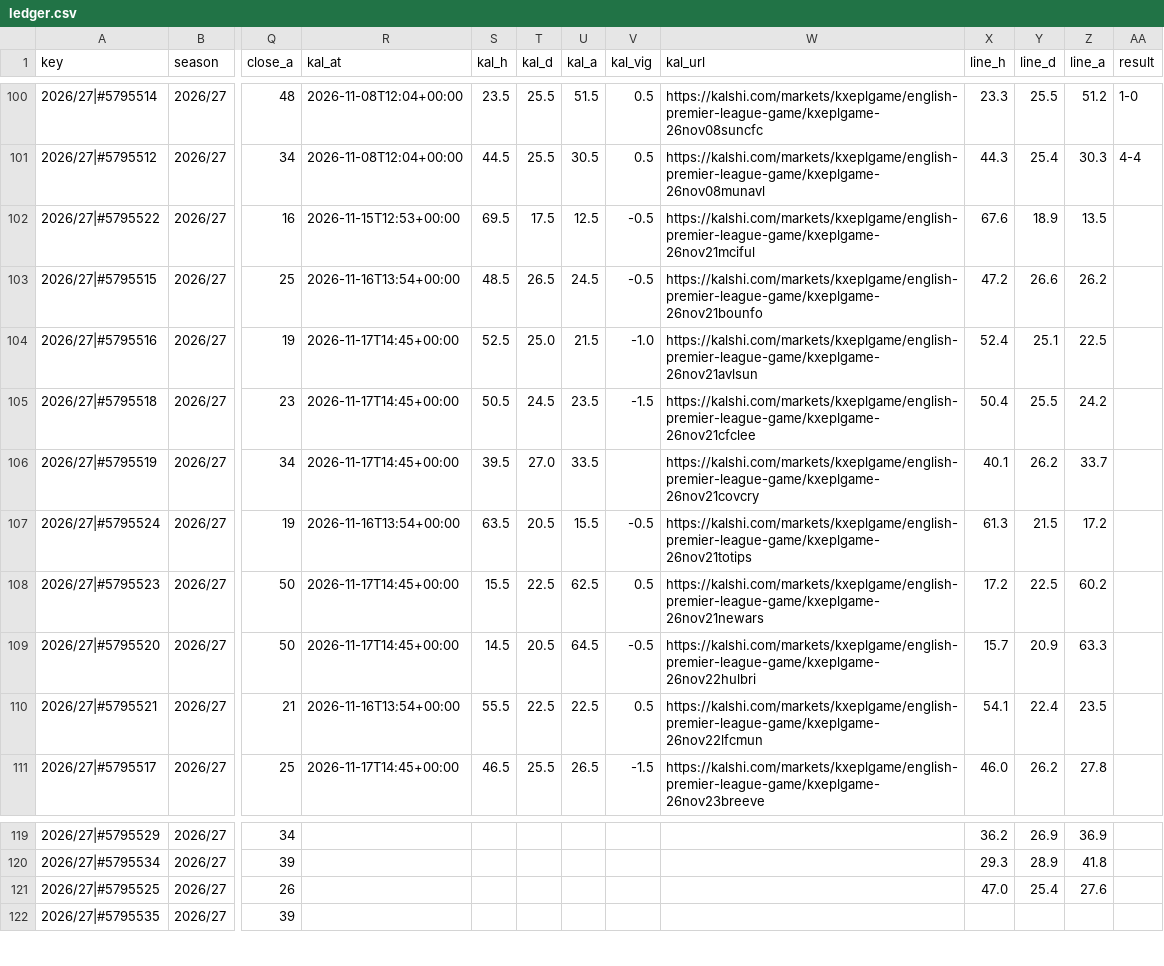
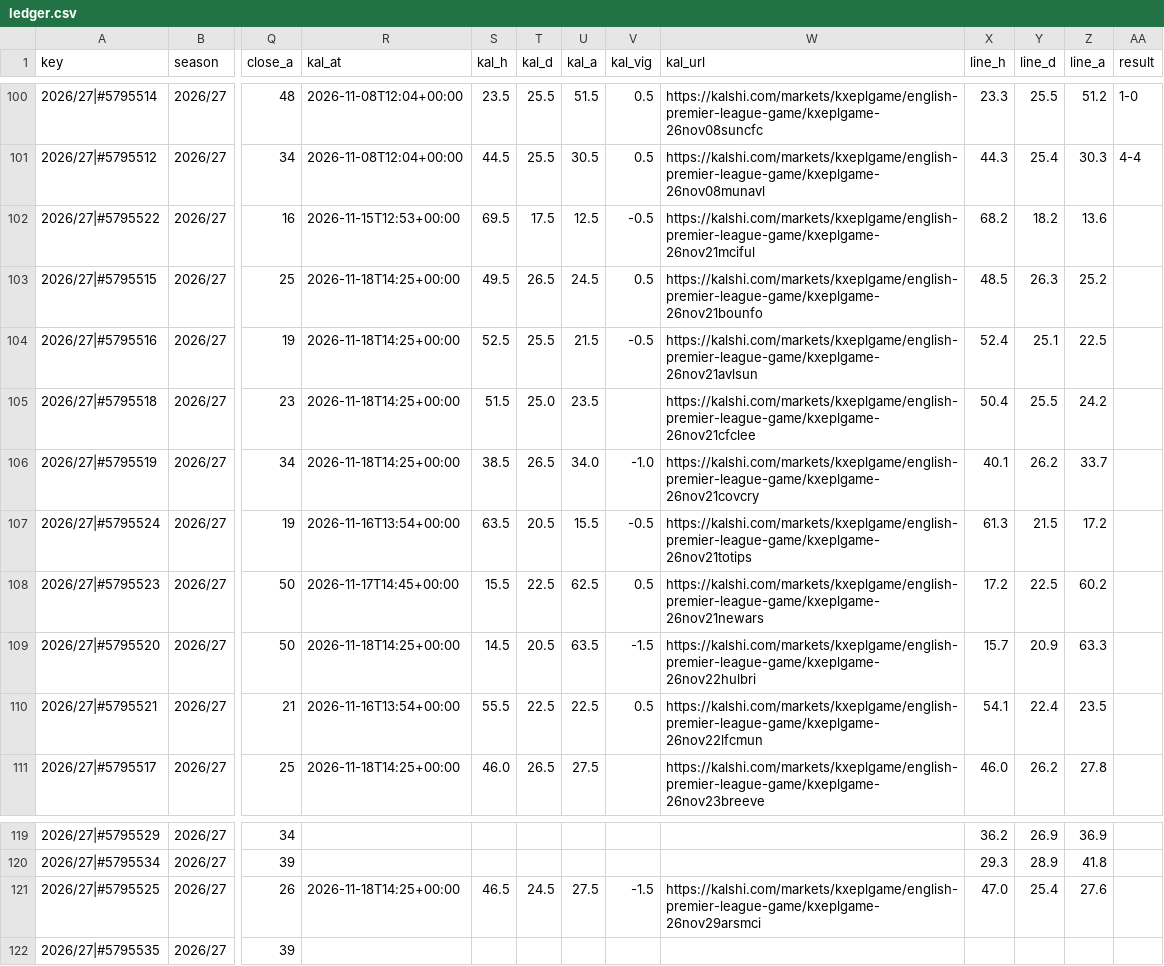
Before and after one commit to iceyfuture/prem_predictor_updated, a CSV file: dashboard/ledger.csv, drawn as a sheet; only a part is shown, gaps mark what is left out; the diff covers the shown part only; the diff names each change by its address in the sheet, - before the commit and + after, or states it on an @@ line.

```diff
--- a/dashboard/ledger.csv
+++ b/dashboard/ledger.csv
-X102 (line_h): 67.6
+X102 (line_h): 68.2
-Y102 (line_d): 18.9
+Y102 (line_d): 18.2
-Z102 (line_a): 13.5
+Z102 (line_a): 13.6
-R103 (kal_at): 2026-11-16T13:54+00:00
+R103 (kal_at): 2026-11-18T14:25+00:00
-S103 (kal_h): 48.5
+S103 (kal_h): 49.5
-V103 (kal_vig): -0.5
+V103 (kal_vig): 0.5
-X103 (line_h): 47.2
+X103 (line_h): 48.5
-Y103 (line_d): 26.6
+Y103 (line_d): 26.3
-Z103 (line_a): 26.2
+Z103 (line_a): 25.2
-R104:R106 (kal_at): 2026-11-17T14:45+00:00
+R104:R106 (kal_at): 2026-11-18T14:25+00:00
-T104 (kal_d): 25.0
+T104 (kal_d): 25.5
-V104 (kal_vig): -1.0
+V104 (kal_vig): -0.5
-S105 (kal_h): 50.5
+S105 (kal_h): 51.5
-T105 (kal_d): 24.5
+T105 (kal_d): 25.0
-V105 (kal_vig): -1.5
+V105 (kal_vig): (empty)
-S106 (kal_h): 39.5
+S106 (kal_h): 38.5
-T106 (kal_d): 27.0
+T106 (kal_d): 26.5
-U106 (kal_a): 33.5
+U106 (kal_a): 34.0
-V106 (kal_vig): (empty)
+V106 (kal_vig): -1.0
-R109 (kal_at): 2026-11-17T14:45+00:00
+R109 (kal_at): 2026-11-18T14:25+00:00
-U109 (kal_a): 64.5
+U109 (kal_a): 63.5
-V109 (kal_vig): -0.5
+V109 (kal_vig): -1.5
-R111 (kal_at): 2026-11-17T14:45+00:00
+R111 (kal_at): 2026-11-18T14:25+00:00
-S111 (kal_h): 46.5
+S111 (kal_h): 46.0
-T111 (kal_d): 25.5
+T111 (kal_d): 26.5
-U111 (kal_a): 26.5
+U111 (kal_a): 27.5
-V111 (kal_vig): -1.5
+V111 (kal_vig): (empty)
-R121 (kal_at): (empty)
+R121 (kal_at): 2026-11-18T14:25+00:00
-S121 (kal_h): (empty)
+S121 (kal_h): 46.5
-T121 (kal_d): (empty)
+T121 (kal_d): 24.5
-U121 (kal_a): (empty)
+U121 (kal_a): 27.5
-V121 (kal_vig): (empty)
+V121 (kal_vig): -1.5
-W121 (kal_url): (empty)
+W121 (kal_url): https://kalshi.com/markets/kxeplgame/english-premier-league-game/kxeplgame-26nov29arsmci
```
Also changed, not shown: 7 edited cells elsewhere in this file, dashboard/props_ledger.csv, outputs/fpl_form_ratings.csv, 8 other files.
